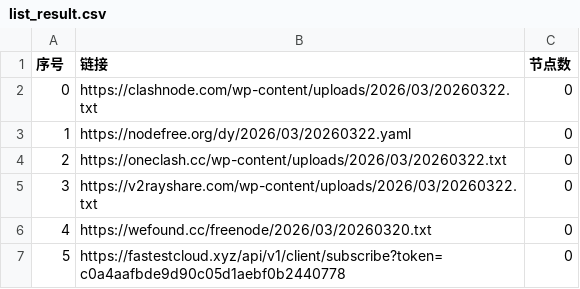
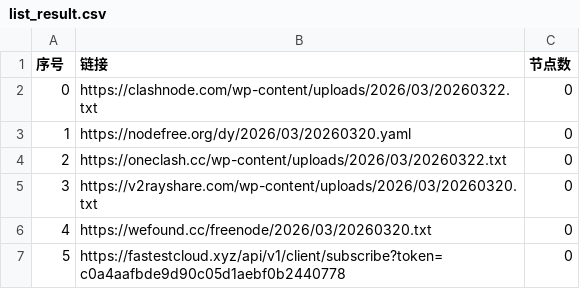
Before and after one commit to chengzhiming/AutoMergePublicNodes, a CSV file: list_result.csv, drawn as a sheet; only a part is shown.

```diff
--- a/list_result.csv
+++ b/list_result.csv
@@ -2,5 +2,5 @@
 0,https://clashnode.com/wp-content/uploads/2026/03/20260322.txt,0
-1,https://nodefree.org/dy/2026/03/20260322.yaml,0
+1,https://nodefree.org/dy/2026/03/20260320.yaml,0
 2,https://oneclash.cc/wp-content/uploads/2026/03/20260322.txt,0
-3,https://v2rayshare.com/wp-content/uploads/2026/03/20260322.txt,0
+3,https://v2rayshare.com/wp-content/uploads/2026/03/20260320.txt,0
 4,https://wefound.cc/freenode/2026/03/20260320.txt,0
```
Also changed, not shown: 4 other files.
